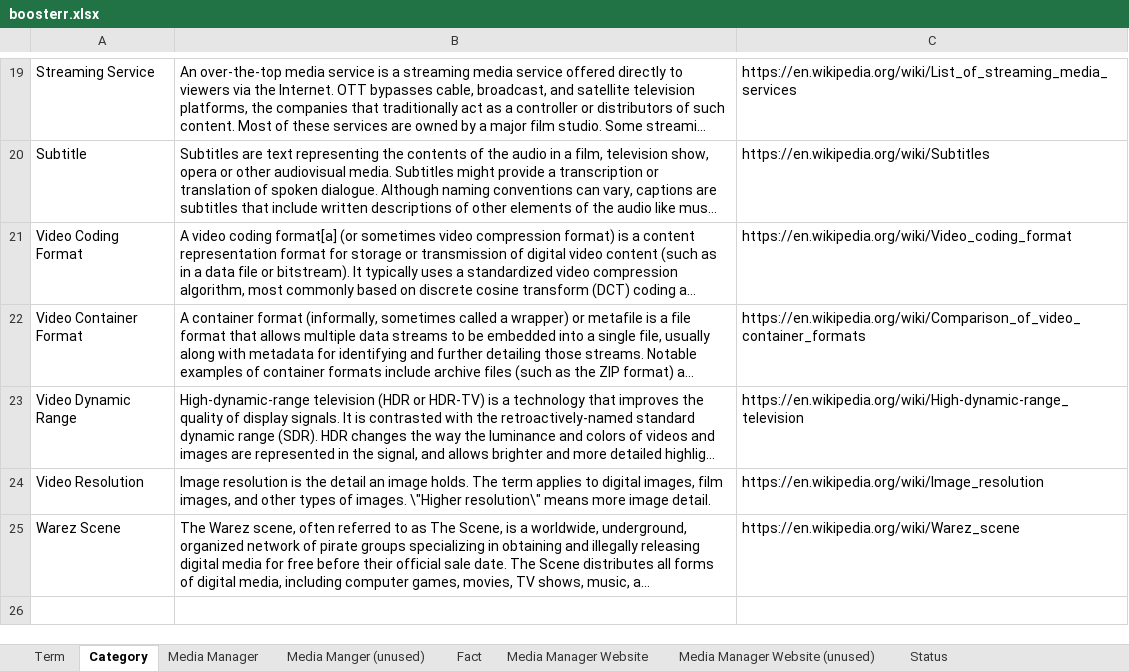
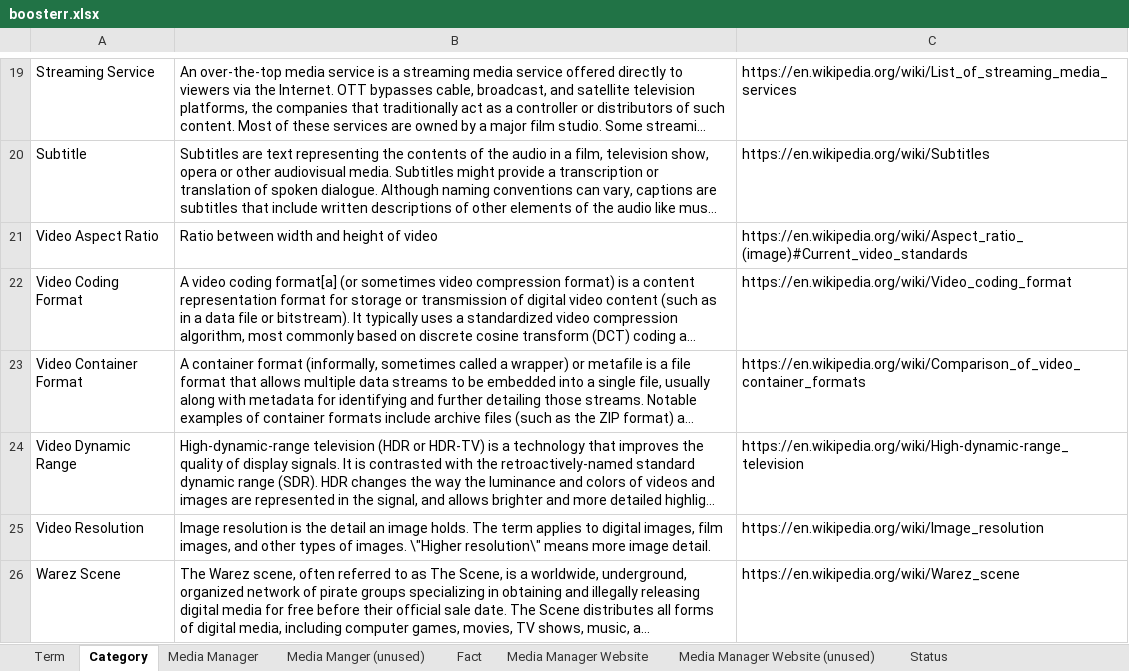
Before and after one commit to denial-of-service/BoosterrCLI, an Excel workbook: boosterr.xlsx, sheet Category, drawn as a sheet; only a part is shown, gaps mark what is left out; long unchanged cells end in …; values as stored, in another font and other column widths than the file's, no borders; the diff names each change by its address in the sheet, - before the commit and + after, or states it on an @@ line.

```diff
--- a/boosterr.xlsx (sheet Category)
+++ b/boosterr.xlsx (sheet Category)
+row 21: Video Aspect Ratio | Ratio between width and height of video | https://en.wikipedia.org/wiki/Aspect_ratio_(image)#Current_video_standards
```
Also changed, not shown: sheet Term, sheet Media Manager Website, 1 other file.
